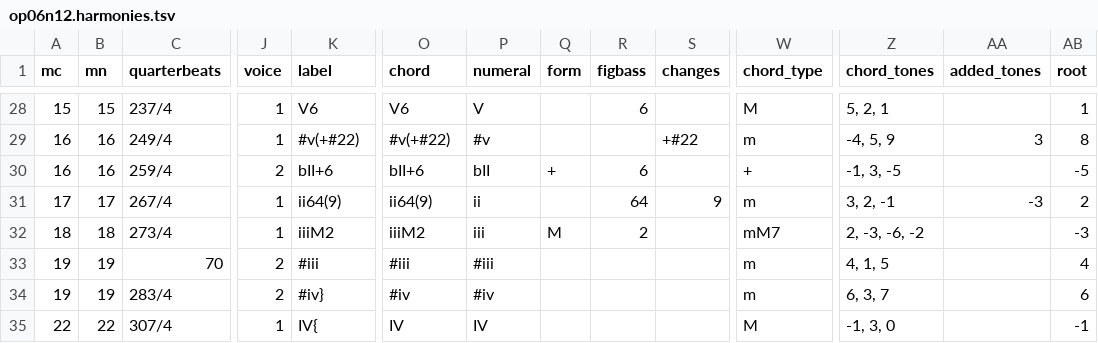
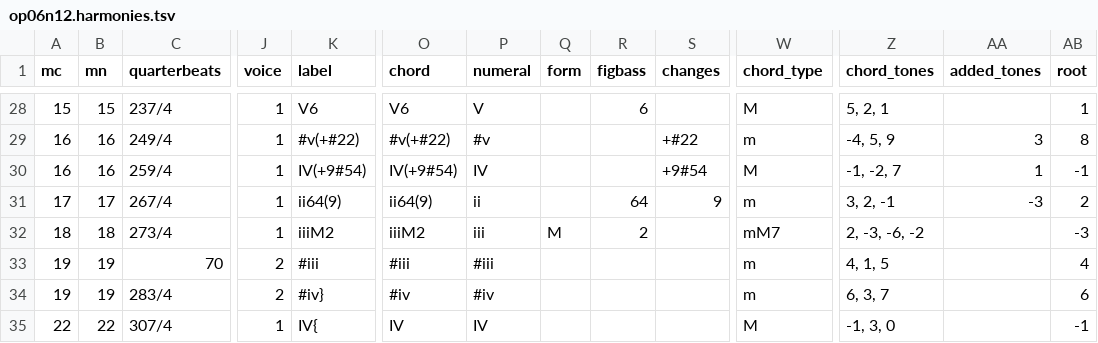
Before and after one commit to DCMLab/bartok_bagatelles, a TSV file: harmonies/op06n12.harmonies.tsv, drawn as a sheet; only a part is shown, gaps mark what is left out; the diff names each change by its address in the sheet, - before the commit and + after, or states it on an @@ line.

```diff
--- a/harmonies/op06n12.harmonies.tsv
+++ b/harmonies/op06n12.harmonies.tsv
-J30 (voice): 2
+J30 (voice): 1
-K30 (label): bII+6
+K30 (label): IV(+9#54)
-O30 (chord): bII+6
+O30 (chord): IV(+9#54)
-P30 (numeral): bII
+P30 (numeral): IV
-Q30 (form): +
+Q30 (form): (empty)
-R30 (figbass): 6
+R30 (figbass): (empty)
-S30 (changes): (empty)
+S30 (changes): +9#54
-W30 (chord_type): +
+W30 (chord_type): M
-Z30 (chord_tones): -1, 3, -5
+Z30 (chord_tones): -1, -2, 7
-AA30 (added_tones): (empty)
+AA30 (added_tones): 1
-AB30 (root): -5
+AB30 (root): -1
```
Also changed, not shown: chords/op06n12.chords.tsv, reviewed/op06n12_reviewed.tsv, 4 other files.
